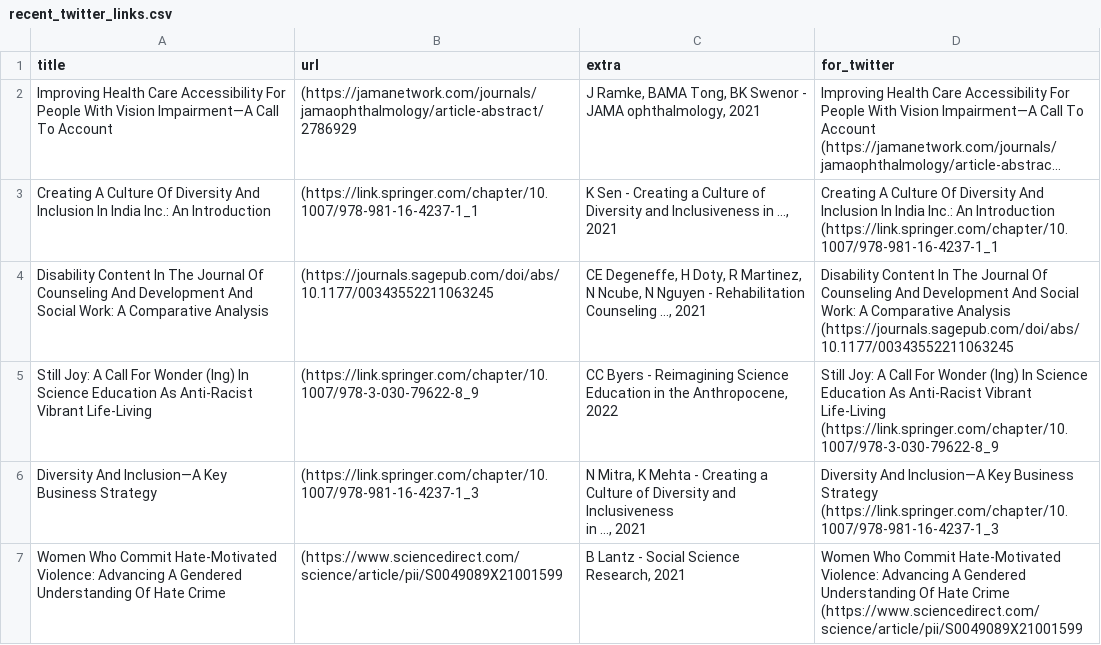
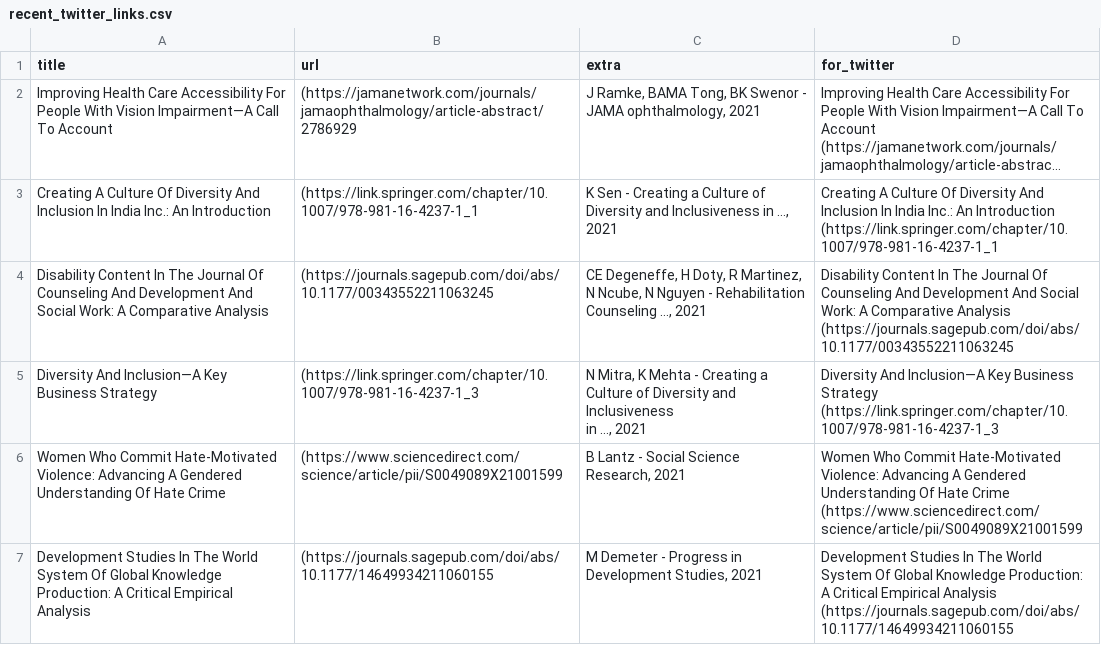
Before and after one commit to DiversifyDigest/digest_curation, a CSV file: recent_twitter_links.csv, drawn as a sheet; only a part is shown; the shorter side is filled out with more unchanged rows; long unchanged cells end in …; the diff names each change by its address in the sheet, - before the commit and + after, or states it on an @@ line.

```diff
--- a/recent_twitter_links.csv
+++ b/recent_twitter_links.csv
-row 5: Still Joy: A Call For Wonder (Ing) In Science Education As Anti-Racist Vibrant Life-Living | (https://link.springer.com/chapter/10.1007/978-3-030-79622-8_9 | CC Byers - Reimagining Science Education in the Anthropocene, 2022 | Still Joy: A Call For Wonder (Ing) In Science Education As Anti-Racist Vibrant Life-Living (https://link.springer.com/chapter/10.1007/978-3-030-79622-8_9
```
